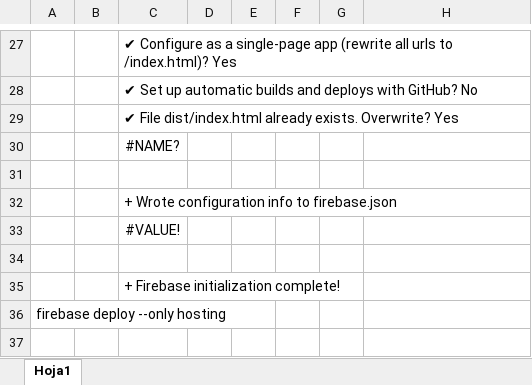
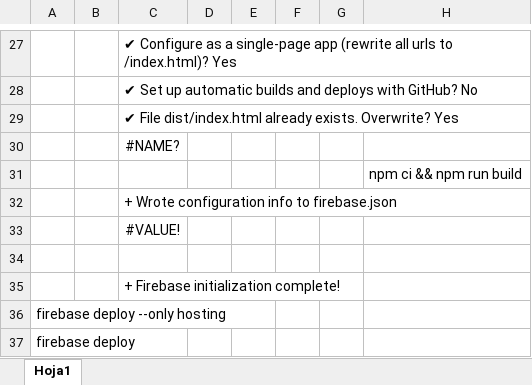
Before and after one commit to CarlosMEsteban/app-empleados, an Excel workbook: Despiegue fallido.xlsx, sheet Hoja1, drawn as a sheet; only a part is shown, gaps mark what is left out; values as stored, in another font and other column widths than the file's, no borders; the diff names each change by its address in the sheet, - before the commit and + after, or states it on an @@ line.

```diff
--- a/Despiegue fallido.xlsx (sheet Hoja1)
+++ b/Despiegue fallido.xlsx (sheet Hoja1)
-H31: (empty)
+H31: npm ci && npm run build
+row 37: firebase deploy
```
Also changed, not shown: 2 other files.
